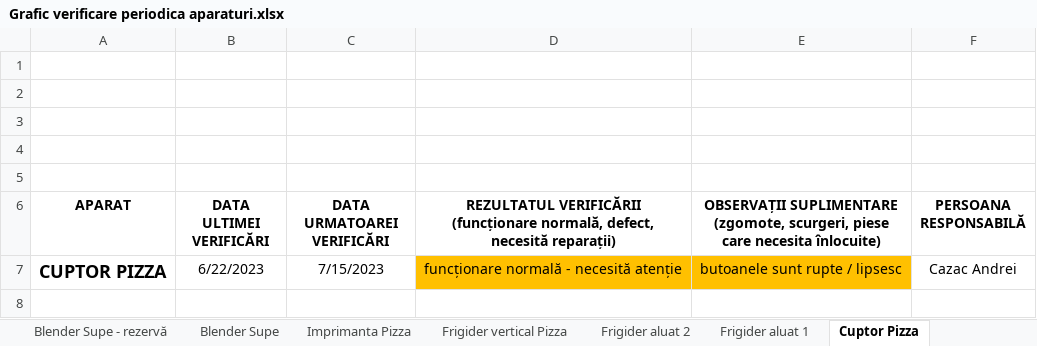
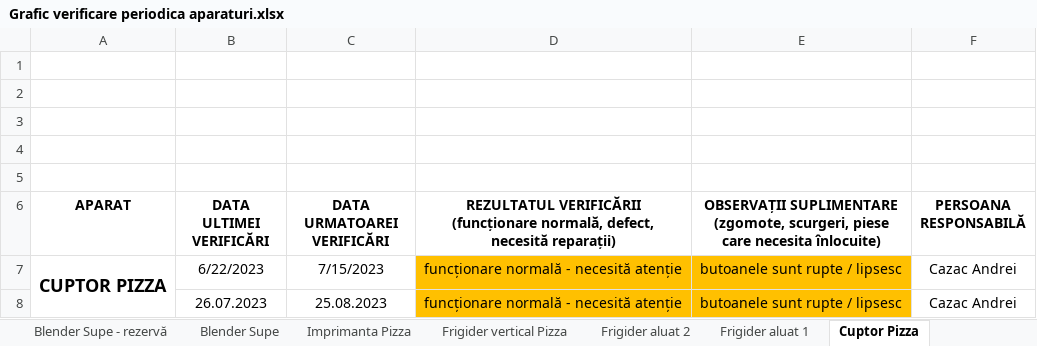
Before and after one commit to Productie/Documente, an Excel workbook: Grafic verificare periodica aparaturi.xlsx, sheet Cuptor Pizza, drawn as a sheet; values as stored, in another font and other column widths than the file's, no borders; charts and pictures not drawn; the diff names each change by its address in the sheet, - before the commit and + after, or states it on an @@ line.

```diff
--- a/Grafic verificare periodica aparaturi.xlsx (sheet Cuptor Pizza)
+++ b/Grafic verificare periodica aparaturi.xlsx (sheet Cuptor Pizza)
+A7:A8 merged
+row 8:  | 26.07.2023 | 25.08.2023 | funcționare normală - necesită atenție | butoanele sunt rupte / lipsesc | Cazac Andrei
```
Also changed, not shown: sheet Fripteoza papanasi, sheet Masă frig. sosuri - lipii + sos, sheet Mixer Aluat Pizza, sheet Blender Supe - rezervă, sheet Masă frig. sosuri - imachetat, sheet Cuptor - Paste.
